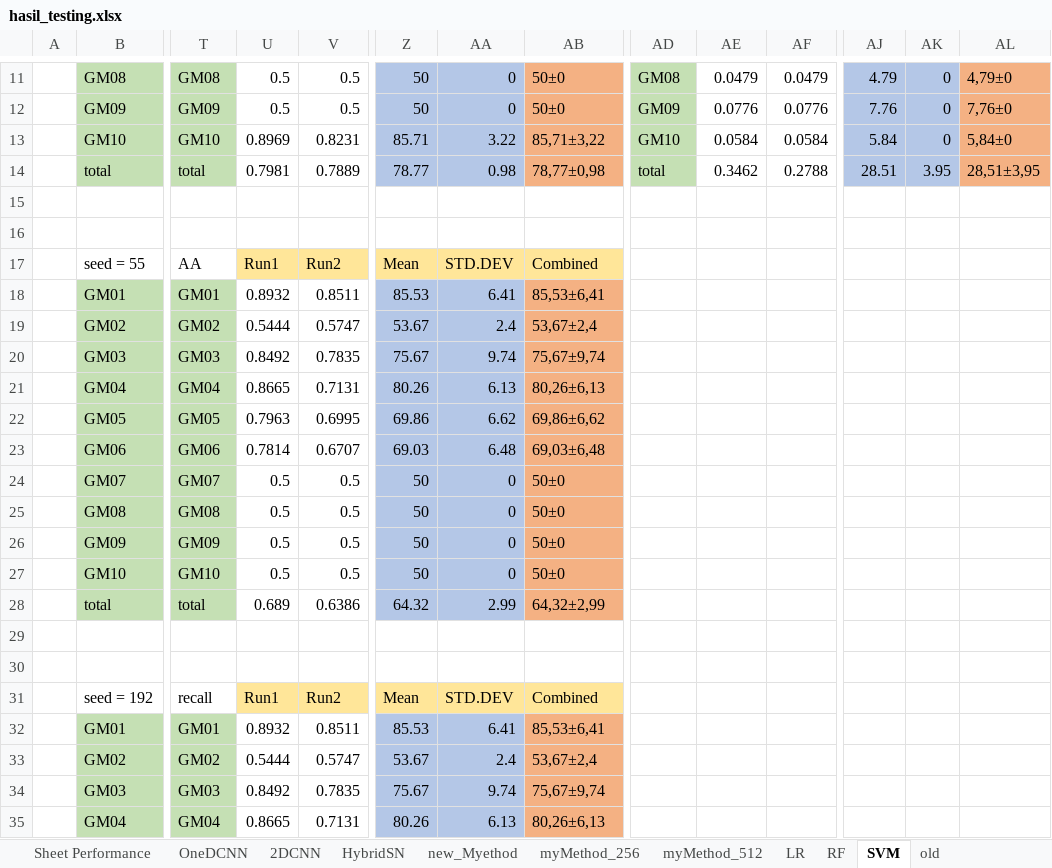
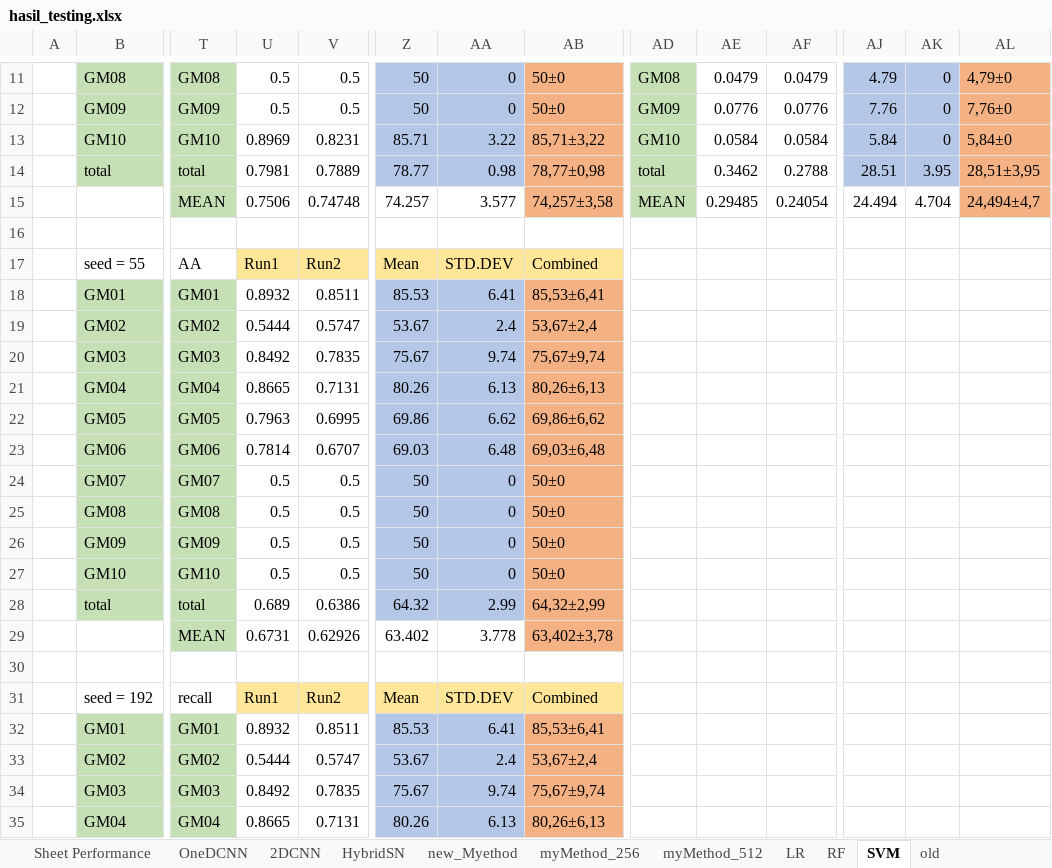
Before and after one commit to FathanAbi/tugas-akhir-model-deteksi-tumpahan-minyakl, an Excel workbook: hasil_testing.xlsx, sheet SVM, drawn as a sheet; only a part is shown, gaps mark what is left out; values as stored, in another font and other column widths than the file's, no borders; rows hold the shown columns only; the diff names each change by its address in the sheet, - before the commit and + after, or states it on an @@ line.

```diff
--- a/hasil_testing.xlsx (sheet SVM)
+++ b/hasil_testing.xlsx (sheet SVM)
-row 15: (empty)
+row 15:  |  | MEAN | 0.7506 | 0.74748 | 74.257 | 3.577 | 74,257±3,58 | MEAN | 0.29485 | 0.24054 | 24.494 | 4.704 | 24,494±4,7
-T15 fill: none
+T15 fill: #C5E0B4
-AB15 fill: none
+AB15 fill: #F4B183
-AD15 fill: none
+AD15 fill: #C5E0B4
-AL15 fill: none
+AL15 fill: #F4B183
-row 29: (empty)
+row 29:  |  | MEAN | 0.6731 | 0.62926 | 63.402 | 3.778 | 63,402±3,78
-T29 fill: none
+T29 fill: #C5E0B4
-AB29 fill: none
+AB29 fill: #F4B183
```
Also changed, not shown: sheet Sheet Performance, sheet OneDCNN, sheet HybridSN, sheet RF, sheet 2DCNN, sheet new_Myethod, 3 more sheets.
